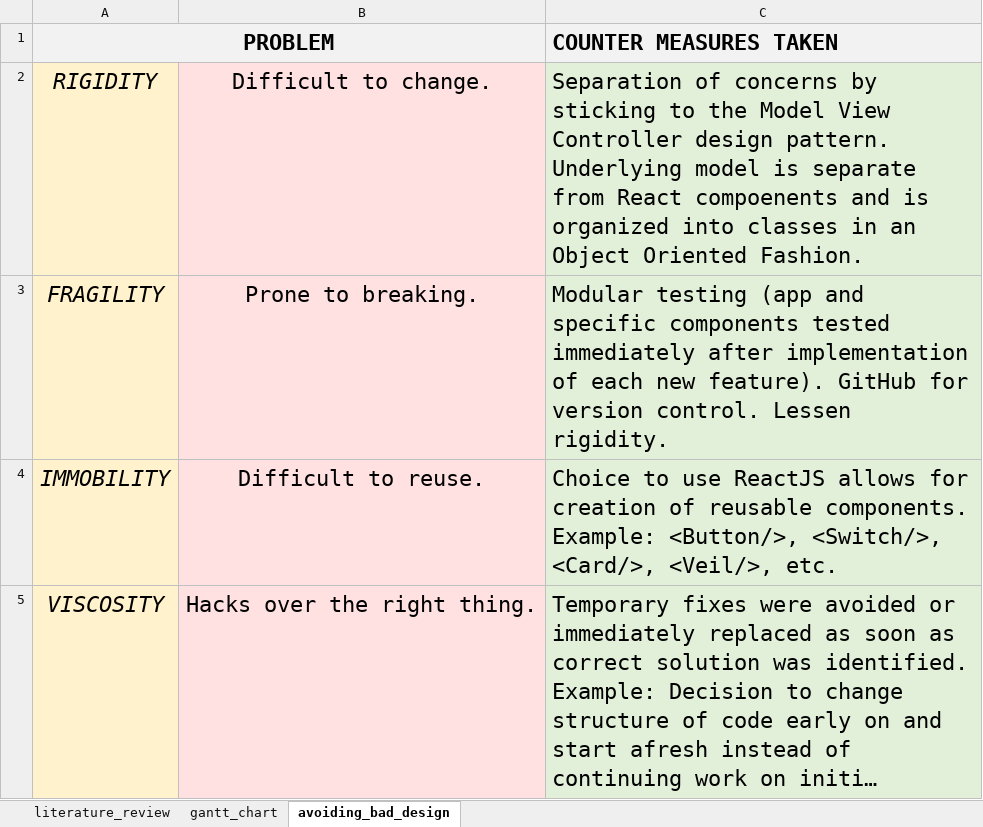
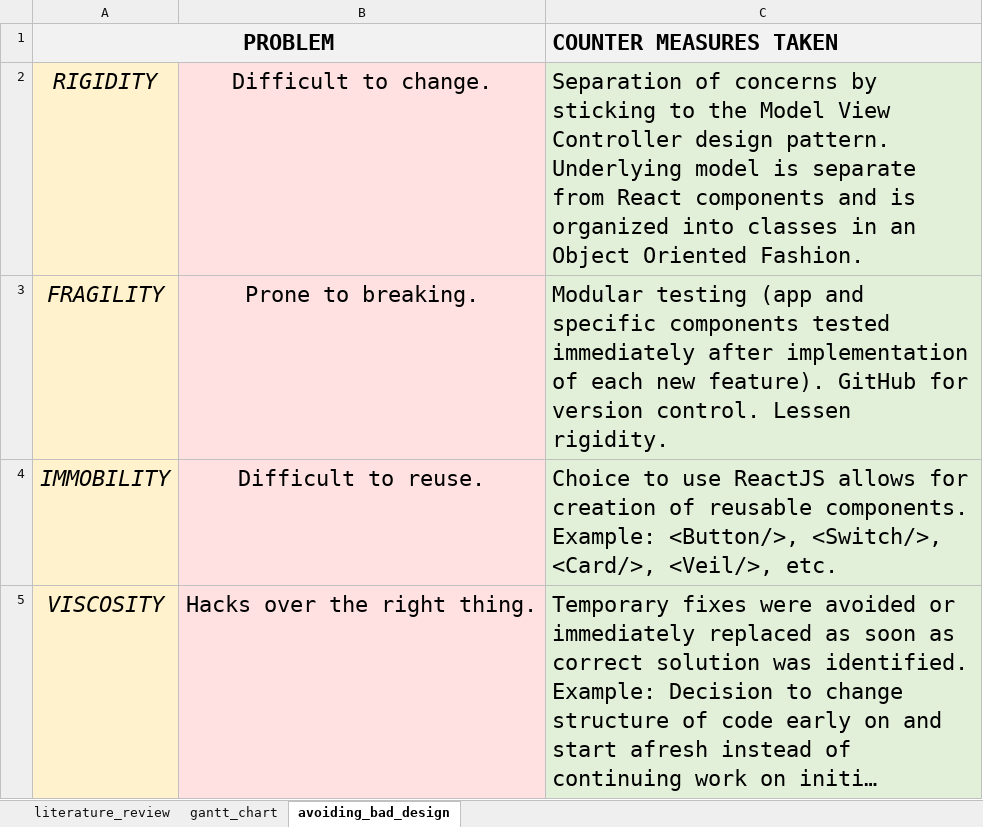
Before and after one commit to ggn1/Dissertation-TCD, an Excel workbook: Research/literature_review.xlsx, sheet avoiding_bad_design, drawn as a sheet; long unchanged cells end in …; values as stored, in another font and other column widths than the file's, no borders; the diff names each change by its address in the sheet, - before the commit and + after, or states it on an @@ line.

```diff
--- a/Research/literature_review.xlsx (sheet avoiding_bad_design)
+++ b/Research/literature_review.xlsx (sheet avoiding_bad_design)
-C2 (COUNTER MEASURES TAKEN): …from React compoenents and is…
+C2 (COUNTER MEASURES TAKEN): …from React components and is…
```
Also changed, not shown: sheet gantt_chart, charts or pictures, FinalReport/key_tables.xlsx, Microworld/Docs/requirements.xlsx, 14 other files.
